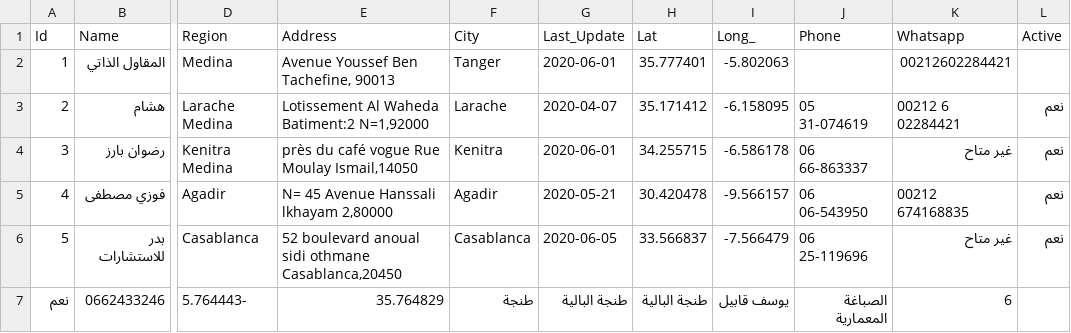
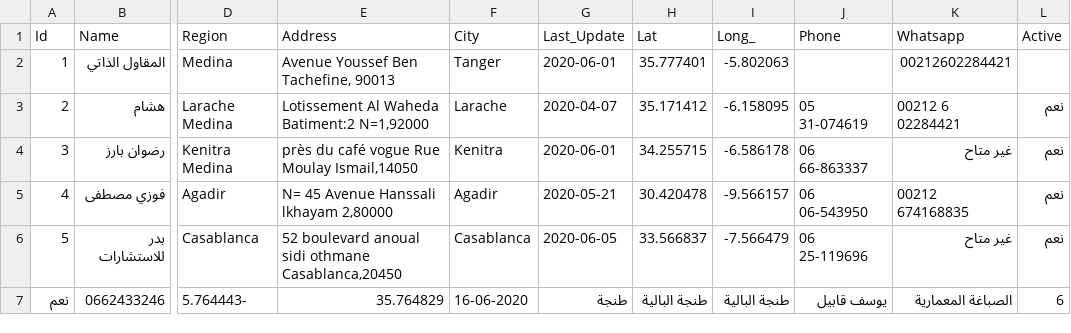
Before and after one commit to intCount/ae, a CSV file: 06-04-2020.csv, drawn as a sheet; only a part is shown, gaps mark what is left out; the diff names each change by its address in the sheet, - before the commit and + after, or states it on an @@ line.

Commit message:
commit

```diff
--- a/06-04-2020.csv
+++ b/06-04-2020.csv
-F7 (City): طنجة
+F7 (City): 16-06-2020
-G7 (Last_Update): طنجة البالية
+G7 (Last_Update): طنجة
-I7 (Long_): يوسف قابيل
+I7 (Long_): طنجة البالية
-J7 (Phone): الصباغة المعمارية
+J7 (Phone): يوسف قابيل
-K7 (Whatsapp): 6
+K7 (Whatsapp): الصباغة المعمارية
-L7 (Active): (empty)
+L7 (Active): 6
```
